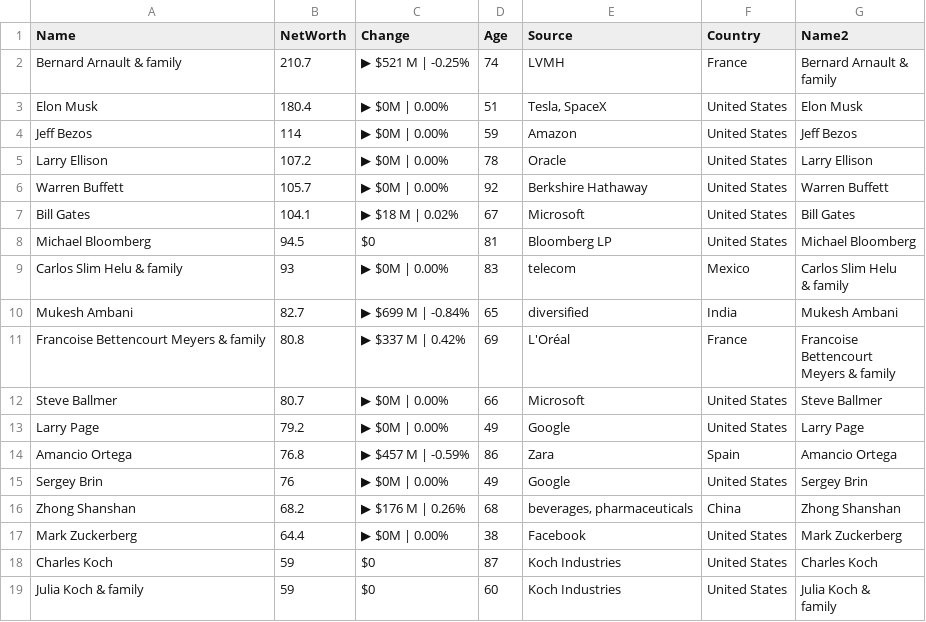
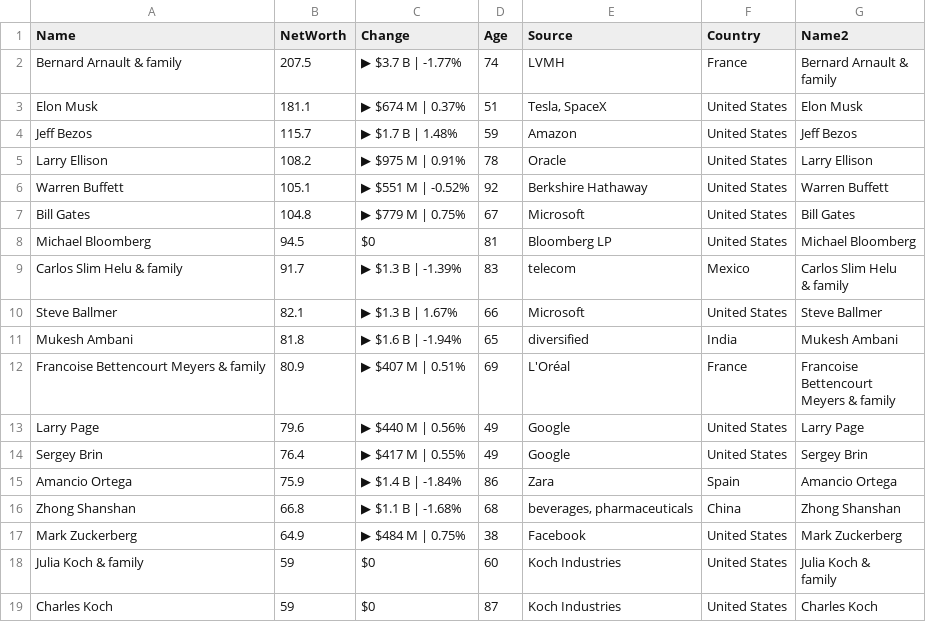
Before and after one commit to ckr4/bnaires, a CSV file: bnaires/data.csv, drawn as a sheet; only a part is shown; the diff covers the shown part only.

Commit message:
update bnaires

```diff
--- a/bnaires/data.csv
+++ b/bnaires/data.csv
@@ -1,24 +1,24 @@
 "Name","NetWorth","Change","Age","Source","Country","Name2"
-"Bernard Arnault & family",210.7,"▶ $521 M | -0.25%",74,"LVMH","France","Bernard Arnault &
-family"
-"Elon Musk",180.4,"▶ $0M | 0.00%",51,"Tesla, SpaceX","United States","Elon Musk"
-"Jeff Bezos",114,"▶ $0M | 0.00%",59,"Amazon","United States","Jeff Bezos"
-"Larry Ellison",107.2,"▶ $0M | 0.00%",78,"Oracle","United States","Larry Ellison"
-"Warren Buffett",105.7,"▶ $0M | 0.00%",92,"Berkshire Hathaway","United States","Warren Buffett"
-"Bill Gates",104.1,"▶ $18 M | 0.02%",67,"Microsoft","United States","Bill Gates"
+"Bernard Arnault & family",207.5,"▶ $3.7 B | -1.77%",74,"LVMH","France","Bernard Arnault &
+family"
+"Elon Musk",181.1,"▶ $674 M | 0.37%",51,"Tesla, SpaceX","United States","Elon Musk"
+"Jeff Bezos",115.7,"▶ $1.7 B | 1.48%",59,"Amazon","United States","Jeff Bezos"
+"Larry Ellison",108.2,"▶ $975 M | 0.91%",78,"Oracle","United States","Larry Ellison"
+"Warren Buffett",105.1,"▶ $551 M | -0.52%",92,"Berkshire Hathaway","United States","Warren Buffett"
+"Bill Gates",104.8,"▶ $779 M | 0.75%",67,"Microsoft","United States","Bill Gates"
 "Michael Bloomberg",94.5,"$0",81,"Bloomberg LP","United States","Michael Bloomberg"
-"Carlos Slim Helu & family",93,"▶ $0M | 0.00%",83,"telecom","Mexico","Carlos Slim Helu
-& family"
-"Mukesh Ambani",82.7,"▶ $699 M | -0.84%",65,"diversified","India","Mukesh Ambani"
-"Francoise Bettencourt Meyers & family",80.8,"▶ $337 M | 0.42%",69,"L'Oréal","France","Francoise
-Bettencourt
-Meyers & family"
-"Steve Ballmer",80.7,"▶ $0M | 0.00%",66,"Microsoft","United States","Steve Ballmer"
-"Larry Page",79.2,"▶ $0M | 0.00%",49,"Google","United States","Larry Page"
-"Amancio Ortega",76.8,"▶ $457 M | -0.59%",86,"Zara","Spain","Amancio Ortega"
-"Sergey Brin",76,"▶ $0M | 0.00%",49,"Google","United States","Sergey Brin"
-"Zhong Shanshan",68.2,"▶ $176 M | 0.26%",68,"beverages, pharmaceuticals","China","Zhong Shanshan"
-"Mark Zuckerberg",64.4,"▶ $0M | 0.00%",38,"Facebook","United States","Mark Zuckerberg"
+"Carlos Slim Helu & family",91.7,"▶ $1.3 B | -1.39%",83,"telecom","Mexico","Carlos Slim Helu
+& family"
+"Steve Ballmer",82.1,"▶ $1.3 B | 1.67%",66,"Microsoft","United States","Steve Ballmer"
+"Mukesh Ambani",81.8,"▶ $1.6 B | -1.94%",65,"diversified","India","Mukesh Ambani"
+"Francoise Bettencourt Meyers & family",80.9,"▶ $407 M | 0.51%",69,"L'Oréal","France","Francoise
+Bettencourt
+Meyers & family"
+"Larry Page",79.6,"▶ $440 M | 0.56%",49,"Google","United States","Larry Page"
+"Sergey Brin",76.4,"▶ $417 M | 0.55%",49,"Google","United States","Sergey Brin"
+"Amancio Ortega",75.9,"▶ $1.4 B | -1.84%",86,"Zara","Spain","Amancio Ortega"
+"Zhong Shanshan",66.8,"▶ $1.1 B | -1.68%",68,"beverages, pharmaceuticals","China","Zhong Shanshan"
+"Mark Zuckerberg",64.9,"▶ $484 M | 0.75%",38,"Facebook","United States","Mark Zuckerberg"
+"Julia Koch & family",59,"$0",60,"Koch Industries","United States","Julia Koch &
+family"
 "Charles Koch",59,"$0",87,"Koch Industries","United States","Charles Koch"
-"Julia Koch & family",59,"$0",60,"Koch Industries","United States","Julia Koch &
-family"
```
Also changed, not shown: 1 added row, 1 removed row and 10 edited cells elsewhere in this file, 1 other file.
